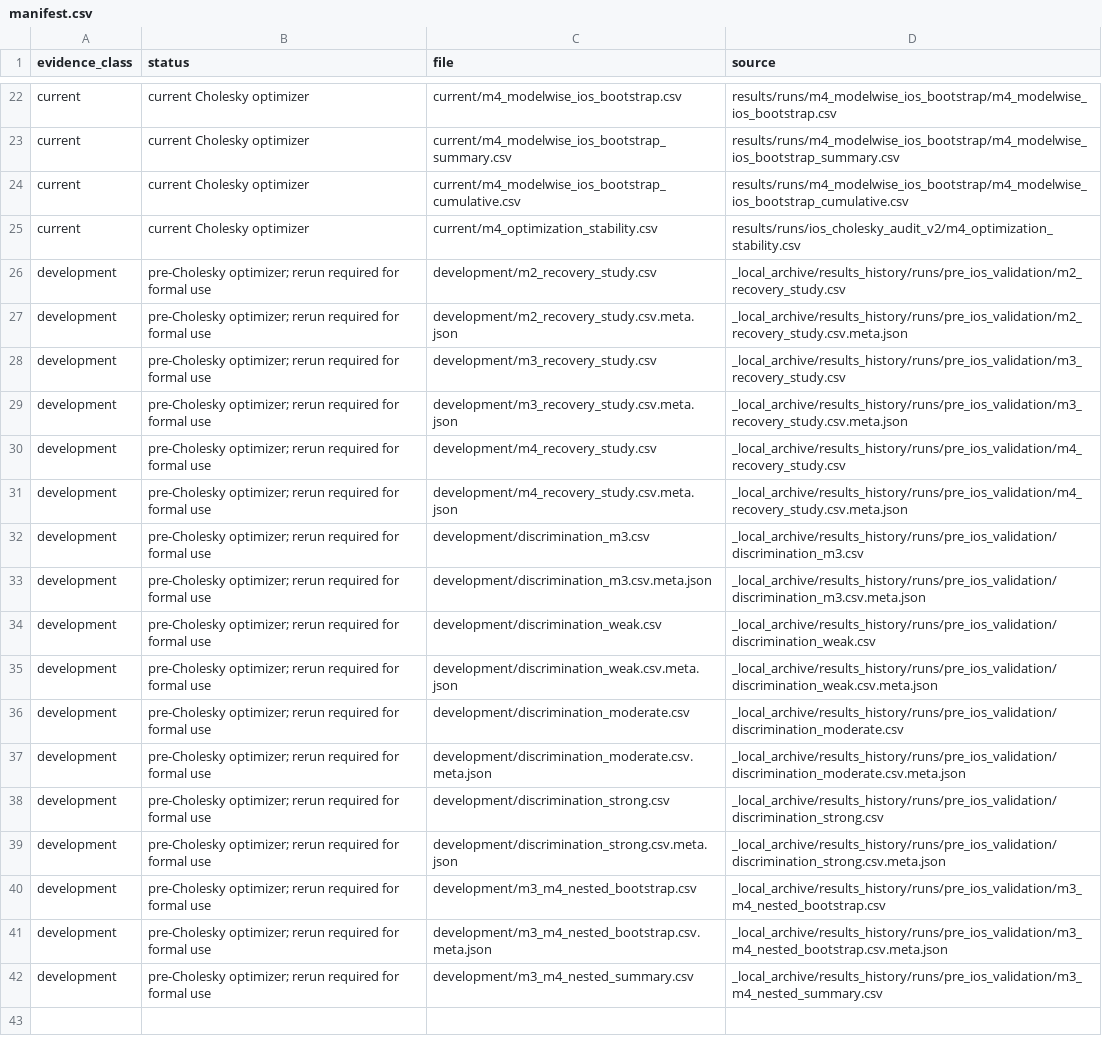
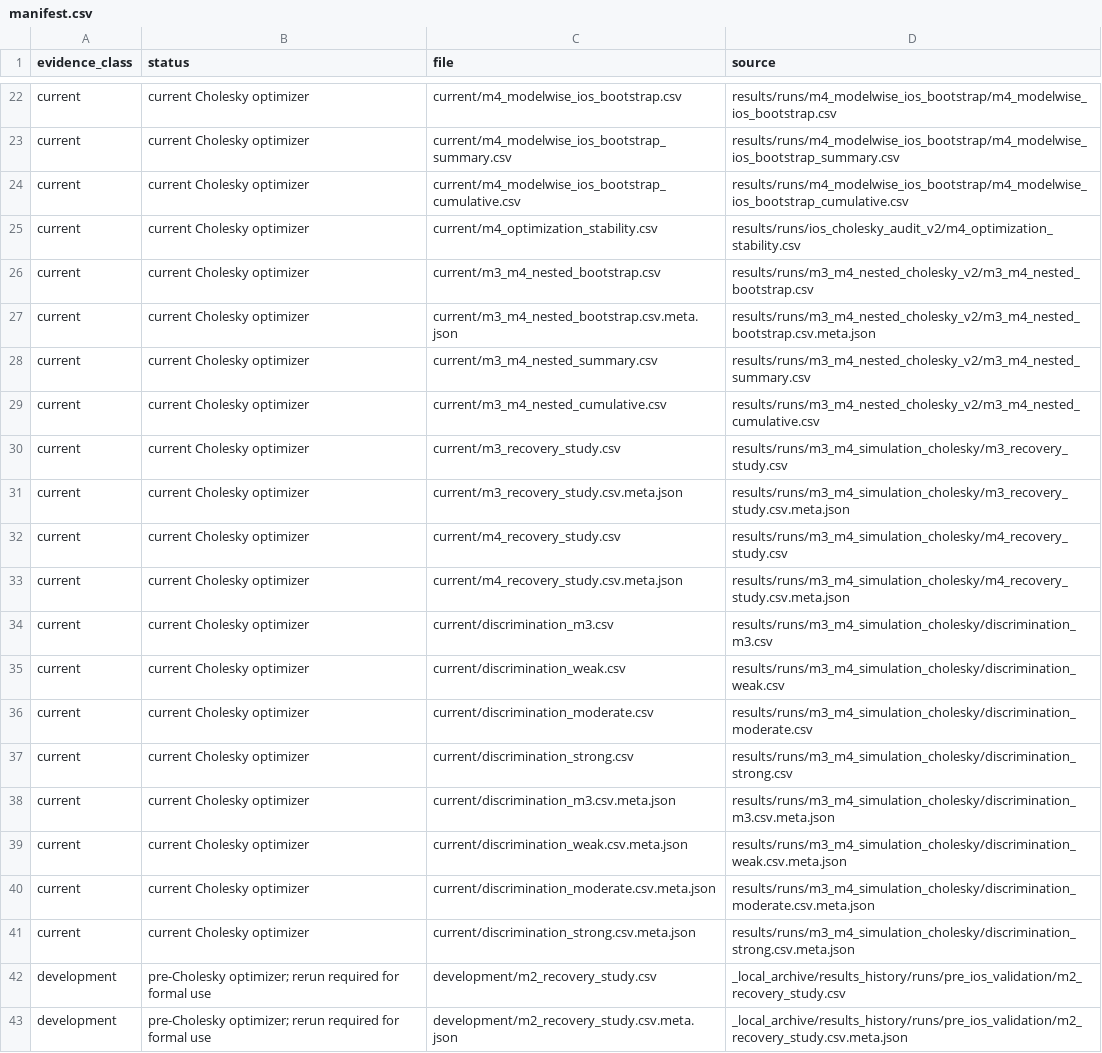
Before and after one commit to Luciferjjj/student-kramers-m4, a CSV file: docs/results/manifest.csv, drawn as a sheet; only a part is shown, gaps mark what is left out; the shorter side is filled out with more unchanged rows; the diff names each change by its address in the sheet, - before the commit and + after, or states it on an @@ line.

Commit message:
research: complete current M4 validation workflow

```diff
--- a/docs/results/manifest.csv
+++ b/docs/results/manifest.csv
+row 26: current | current Cholesky optimizer | current/m3_m4_nested_bootstrap.csv | results/runs/m3_m4_nested_cholesky_v2/m3_m4_nested_bootstrap.csv
+row 27: current | current Cholesky optimizer | current/m3_m4_nested_bootstrap.csv.meta.json | results/runs/m3_m4_nested_cholesky_v2/m3_m4_nested_bootstrap.csv.meta.json
+row 28: current | current Cholesky optimizer | current/m3_m4_nested_summary.csv | results/runs/m3_m4_nested_cholesky_v2/m3_m4_nested_summary.csv
+row 29: current | current Cholesky optimizer | current/m3_m4_nested_cumulative.csv | results/runs/m3_m4_nested_cholesky_v2/m3_m4_nested_cumulative.csv
+row 30: current | current Cholesky optimizer | current/m3_recovery_study.csv | results/runs/m3_m4_simulation_cholesky/m3_recovery_study.csv
+row 31: current | current Cholesky optimizer | current/m3_recovery_study.csv.meta.json | results/runs/m3_m4_simulation_cholesky/m3_recovery_study.csv.meta.json
+row 32: current | current Cholesky optimizer | current/m4_recovery_study.csv | results/runs/m3_m4_simulation_cholesky/m4_recovery_study.csv
+row 33: current | current Cholesky optimizer | current/m4_recovery_study.csv.meta.json | results/runs/m3_m4_simulation_cholesky/m4_recovery_study.csv.meta.json
+row 34: current | current Cholesky optimizer | current/discrimination_m3.csv | results/runs/m3_m4_simulation_cholesky/discrimination_m3.csv
+row 35: current | current Cholesky optimizer | current/discrimination_weak.csv | results/runs/m3_m4_simulation_cholesky/discrimination_weak.csv
+row 36: current | current Cholesky optimizer | current/discrimination_moderate.csv | results/runs/m3_m4_simulation_cholesky/discrimination_moderate.csv
+row 37: current | current Cholesky optimizer | current/discrimination_strong.csv | results/runs/m3_m4_simulation_cholesky/discrimination_strong.csv
+row 38: current | current Cholesky optimizer | current/discrimination_m3.csv.meta.json | results/runs/m3_m4_simulation_cholesky/discrimination_m3.csv.meta.json
+row 39: current | current Cholesky optimizer | current/discrimination_weak.csv.meta.json | results/runs/m3_m4_simulation_cholesky/discrimination_weak.csv.meta.json
+row 40: current | current Cholesky optimizer | current/discrimination_moderate.csv.meta.json | results/runs/m3_m4_simulation_cholesky/discrimination_moderate.csv.meta.json
+row 41: current | current Cholesky optimizer | current/discrimination_strong.csv.meta.json | results/runs/m3_m4_simulation_cholesky/discrimination_strong.csv.meta.json
```
Also changed, not shown: 41 other files.
